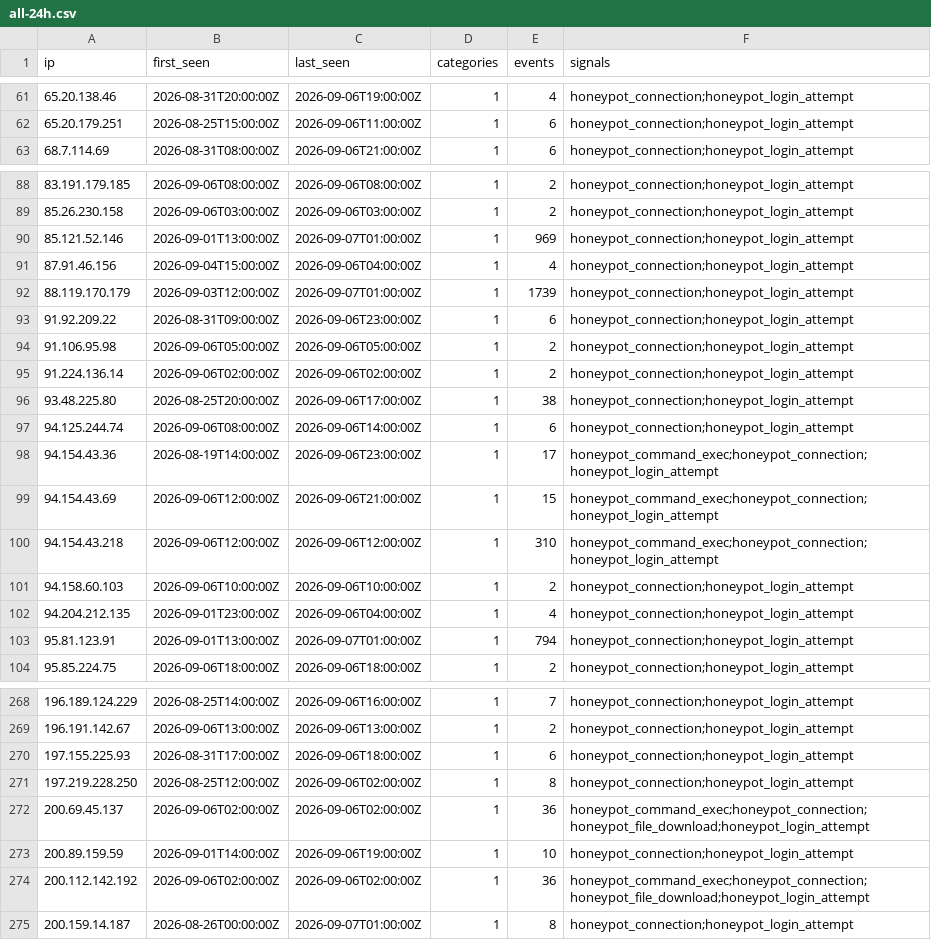
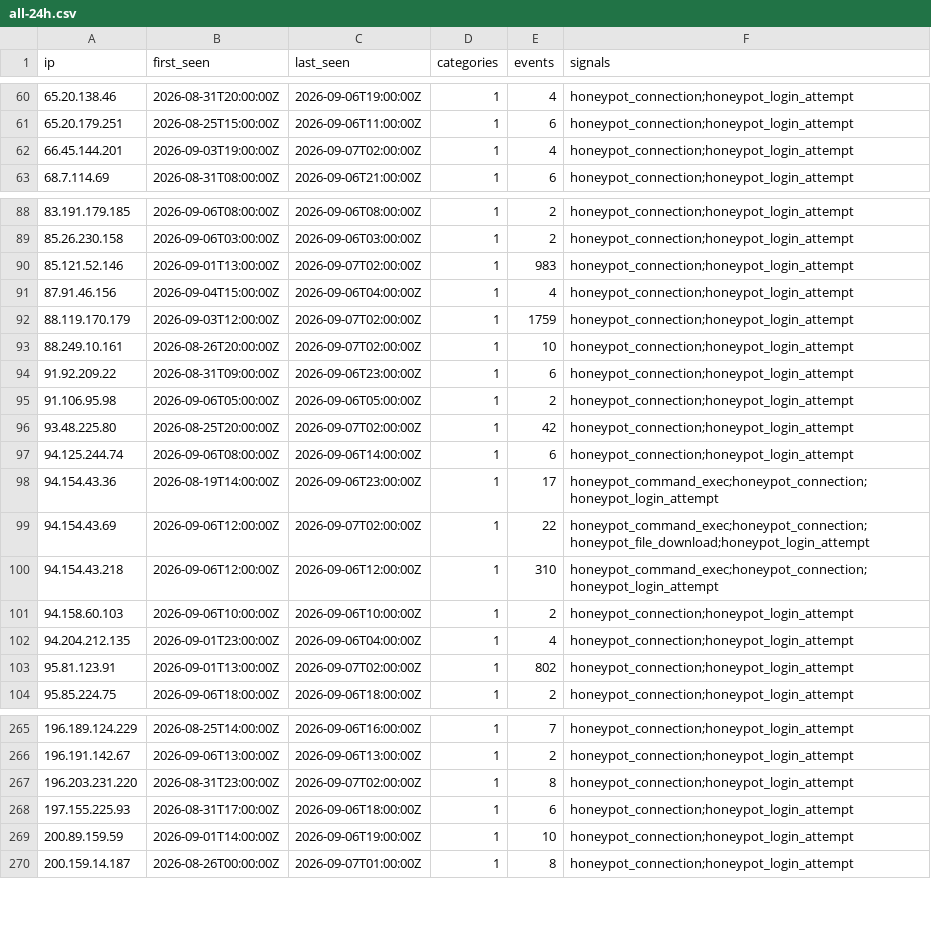
Before and after one commit to brandontroidl/blocklist, a CSV file: retention/all-24h.csv, drawn as a sheet; only a part is shown, gaps mark what is left out; the diff covers the shown part only.

```diff
--- a/retention/all-24h.csv
+++ b/retention/all-24h.csv
@@ -62,2 +61,3 @@ ip,first_seen,last_seen,categories,events,signals
 65.20.179.251,2026-08-25T15:00:00Z,2026-09-06T11:00:00Z,1,6,honeypot_connection;honeypot_login_attempt
+66.45.144.201,2026-09-03T19:00:00Z,2026-09-07T02:00:00Z,1,4,honeypot_connection;honeypot_login_attempt
 68.7.114.69,2026-08-31T08:00:00Z,2026-09-06T21:00:00Z,1,6,honeypot_connection;honeypot_login_attempt
@@ -89,12 +89,12 @@ ip,first_seen,last_seen,categories,events,signals
 85.26.230.158,2026-09-06T03:00:00Z,2026-09-06T03:00:00Z,1,2,honeypot_connection;honeypot_login_attempt
-85.121.52.146,2026-09-01T13:00:00Z,2026-09-07T01:00:00Z,1,969,honeypot_connection;honeypot_login_attempt
+85.121.52.146,2026-09-01T13:00:00Z,2026-09-07T02:00:00Z,1,983,honeypot_connection;honeypot_login_attempt
 87.91.46.156,2026-09-04T15:00:00Z,2026-09-06T04:00:00Z,1,4,honeypot_connection;honeypot_login_attempt
-88.119.170.179,2026-09-03T12:00:00Z,2026-09-07T01:00:00Z,1,1739,honeypot_connection;honeypot_login_attempt
+88.119.170.179,2026-09-03T12:00:00Z,2026-09-07T02:00:00Z,1,1759,honeypot_connection;honeypot_login_attempt
+88.249.10.161,2026-08-26T20:00:00Z,2026-09-07T02:00:00Z,1,10,honeypot_connection;honeypot_login_attempt
 91.92.209.22,2026-08-31T09:00:00Z,2026-09-06T23:00:00Z,1,6,honeypot_connection;honeypot_login_attempt
 91.106.95.98,2026-09-06T05:00:00Z,2026-09-06T05:00:00Z,1,2,honeypot_connection;honeypot_login_attempt
-91.224.136.14,2026-09-06T02:00:00Z,2026-09-06T02:00:00Z,1,2,honeypot_connection;honeypot_login_attempt
-93.48.225.80,2026-08-25T20:00:00Z,2026-09-06T17:00:00Z,1,38,honeypot_connection;honeypot_login_attempt
+93.48.225.80,2026-08-25T20:00:00Z,2026-09-07T02:00:00Z,1,42,honeypot_connection;honeypot_login_attempt
 94.125.244.74,2026-09-06T08:00:00Z,2026-09-06T14:00:00Z,1,6,honeypot_connection;honeypot_login_attempt
 94.154.43.36,2026-08-19T14:00:00Z,2026-09-06T23:00:00Z,1,17,honeypot_command_exec;honeypot_connection;honeypot_login_attempt
-94.154.43.69,2026-09-06T12:00:00Z,2026-09-06T21:00:00Z,1,15,honeypot_command_exec;honeypot_connection;honeypot_login_attempt
+94.154.43.69,2026-09-06T12:00:00Z,2026-09-07T02:00:00Z,1,22,honeypot_command_exec;honeypot_connection;honeypot_file_download;honeypot_login_attempt
 94.154.43.218,2026-09-06T12:00:00Z,2026-09-06T12:00:00Z,1,310,honeypot_command_exec;honeypot_connection;honeypot_login_attempt
@@ -102,3 +102,3 @@ ip,first_seen,last_seen,categories,events,signals
 94.204.212.135,2026-09-01T23:00:00Z,2026-09-06T04:00:00Z,1,4,honeypot_connection;honeypot_login_attempt
-95.81.123.91,2026-09-01T13:00:00Z,2026-09-07T01:00:00Z,1,794,honeypot_connection;honeypot_login_attempt
+95.81.123.91,2026-09-01T13:00:00Z,2026-09-07T02:00:00Z,1,802,honeypot_connection;honeypot_login_attempt
 95.85.224.75,2026-09-06T18:00:00Z,2026-09-06T18:00:00Z,1,2,honeypot_connection;honeypot_login_attempt
@@ -269,7 +266,5 @@ ip,first_seen,last_seen,categories,events,signals
 196.191.142.67,2026-09-06T13:00:00Z,2026-09-06T13:00:00Z,1,2,honeypot_connection;honeypot_login_attempt
+196.203.231.220,2026-08-31T23:00:00Z,2026-09-07T02:00:00Z,1,8,honeypot_connection;honeypot_login_attempt
 197.155.225.93,2026-08-31T17:00:00Z,2026-09-06T18:00:00Z,1,6,honeypot_connection;honeypot_login_attempt
-197.219.228.250,2026-08-25T12:00:00Z,2026-09-06T02:00:00Z,1,8,honeypot_connection;honeypot_login_attempt
-200.69.45.137,2026-09-06T02:00:00Z,2026-09-06T02:00:00Z,1,36,honeypot_command_exec;honeypot_connection;honeypot_file_download;honeypot_login_attempt
 200.89.159.59,2026-09-01T14:00:00Z,2026-09-06T19:00:00Z,1,10,honeypot_connection;honeypot_login_attempt
-200.112.142.192,2026-09-06T02:00:00Z,2026-09-06T02:00:00Z,1,36,honeypot_command_exec;honeypot_connection;honeypot_file_download;honeypot_login_attempt
 200.159.14.187,2026-08-26T00:00:00Z,2026-09-07T01:00:00Z,1,8,honeypot_connection;honeypot_login_attempt
```
Also changed, not shown: 2 added rows, 7 removed rows and 60 edited cells elsewhere in this file, retention/all-30d.csv, retention/all-60d.csv, 53 other files.
